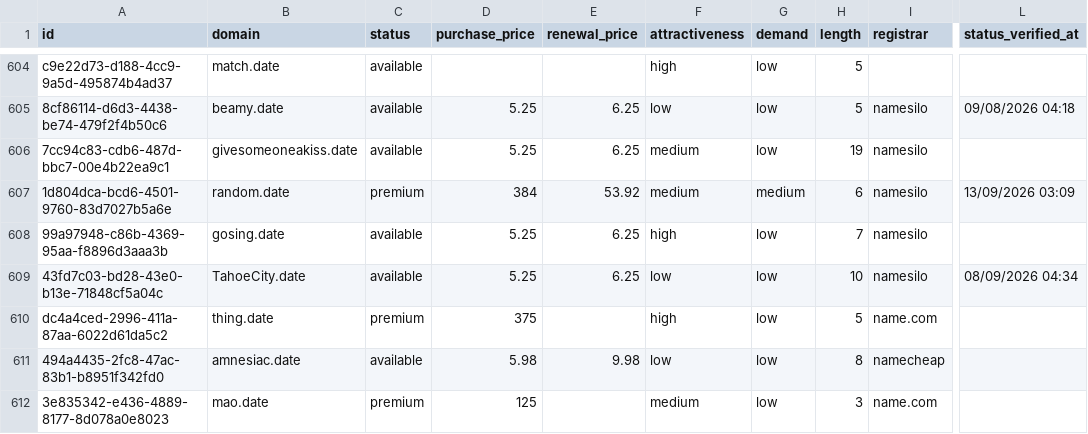
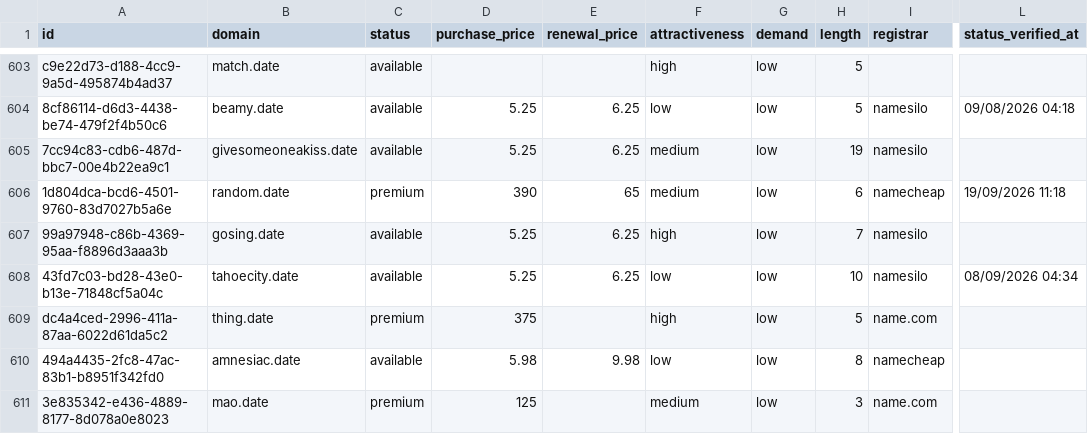
Before and after one commit to UniqueDomains/date-oneword-domains, a CSV file: date.csv, drawn as a sheet; only a part is shown, gaps mark what is left out; addresses are those after the commit; the diff covers the shown part only; the diff names each change by its address in the sheet, - before the commit and + after, or states it on an @@ line.

Commit message:
Domains update

```diff
--- a/date.csv
+++ b/date.csv
-D606 (purchase_price): 384
+D606 (purchase_price): 390
-E606 (renewal_price): 53.92
+E606 (renewal_price): 65
-G606 (demand): medium
+G606 (demand): low
-I606 (registrar): namesilo
+I606 (registrar): namecheap
-L606 (status_verified_at): 13/09/2026 03:09
+L606 (status_verified_at): 19/09/2026 11:18
-B608 (domain): TahoeCity.date
+B608 (domain): tahoecity.date
```
Also changed, not shown: 1 added row, 1 removed row and 84 edited cells elsewhere in this file, 4 other files.
